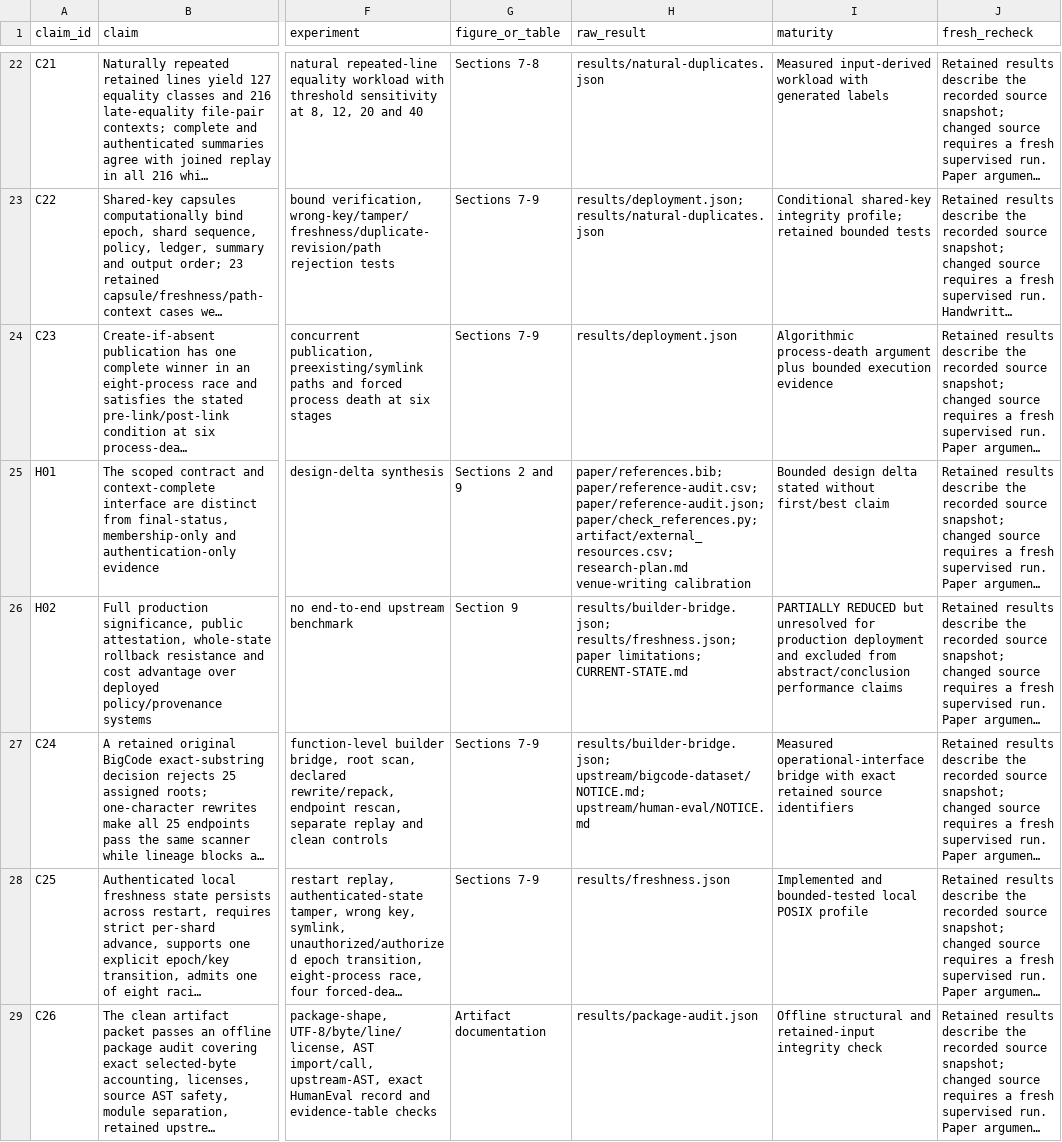
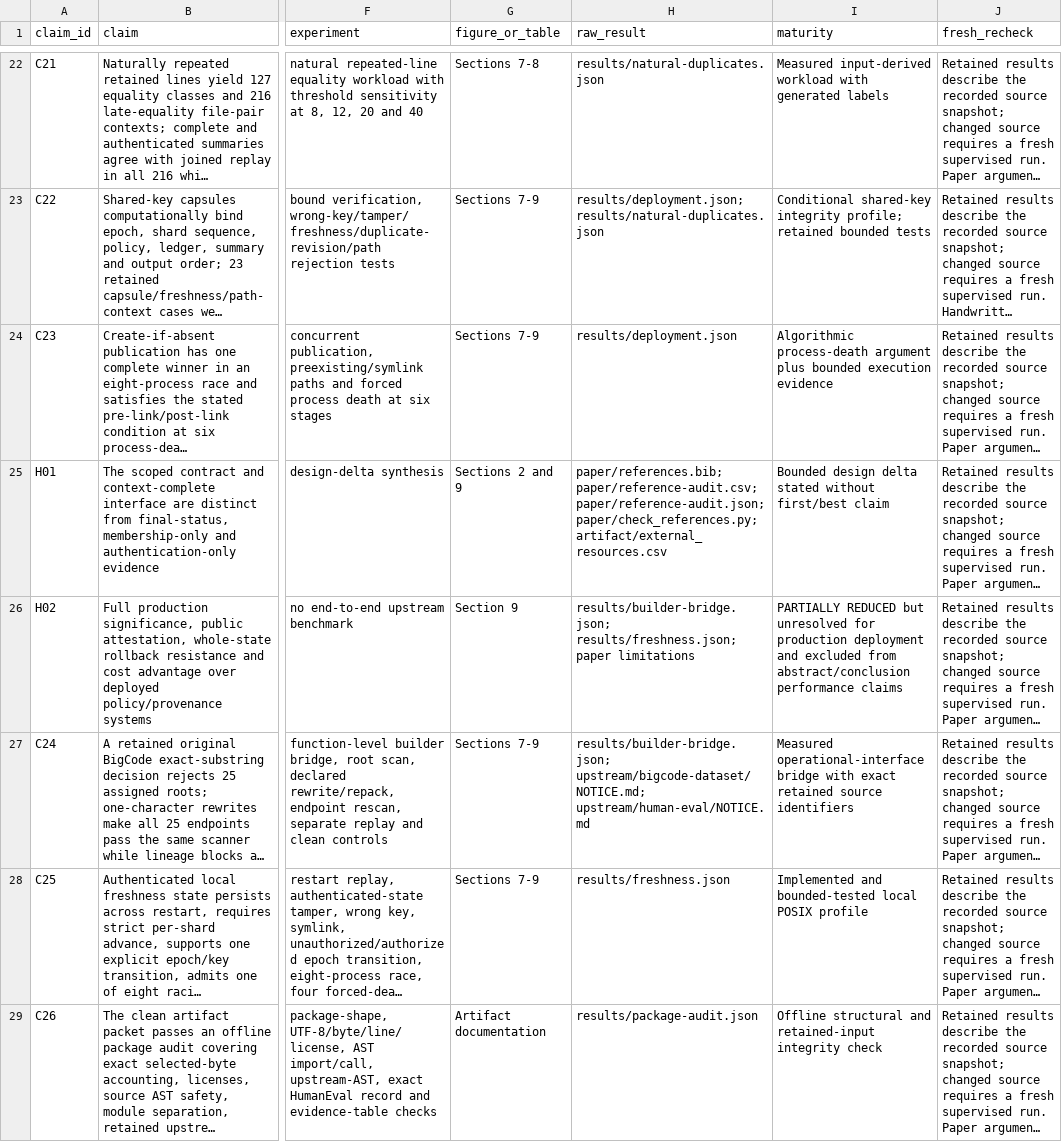
Before and after one commit to Haoyi-Zhang/ContainmentLedger, a CSV file: claim_evidence_ledger.csv, drawn as a sheet; only a part is shown, gaps mark what is left out; long unchanged cells end in …; the diff covers the shown part only; the diff names each change by its address in the sheet, - before the commit and + after, or states it on an @@ line.

Commit message:
Align research implementation and reproducible evidence

```diff
--- a/claim_evidence_ledger.csv
+++ b/claim_evidence_ledger.csv
-H25 (raw_result): …paper/reference-audit.json; paper/check_references.py; artifact/external_resources.csv; research-plan.md venue-writing calibration
+H25 (raw_result): …paper/reference-audit.json; paper/check_references.py; artifact/external_resources.csv
-H26 (raw_result): …results/freshness.json; paper limitations; CURRENT-STATE.md
+H26 (raw_result): …results/freshness.json; paper limitations
```
Also changed, not shown: 5 edited cells elsewhere in this file, 1 other file.
